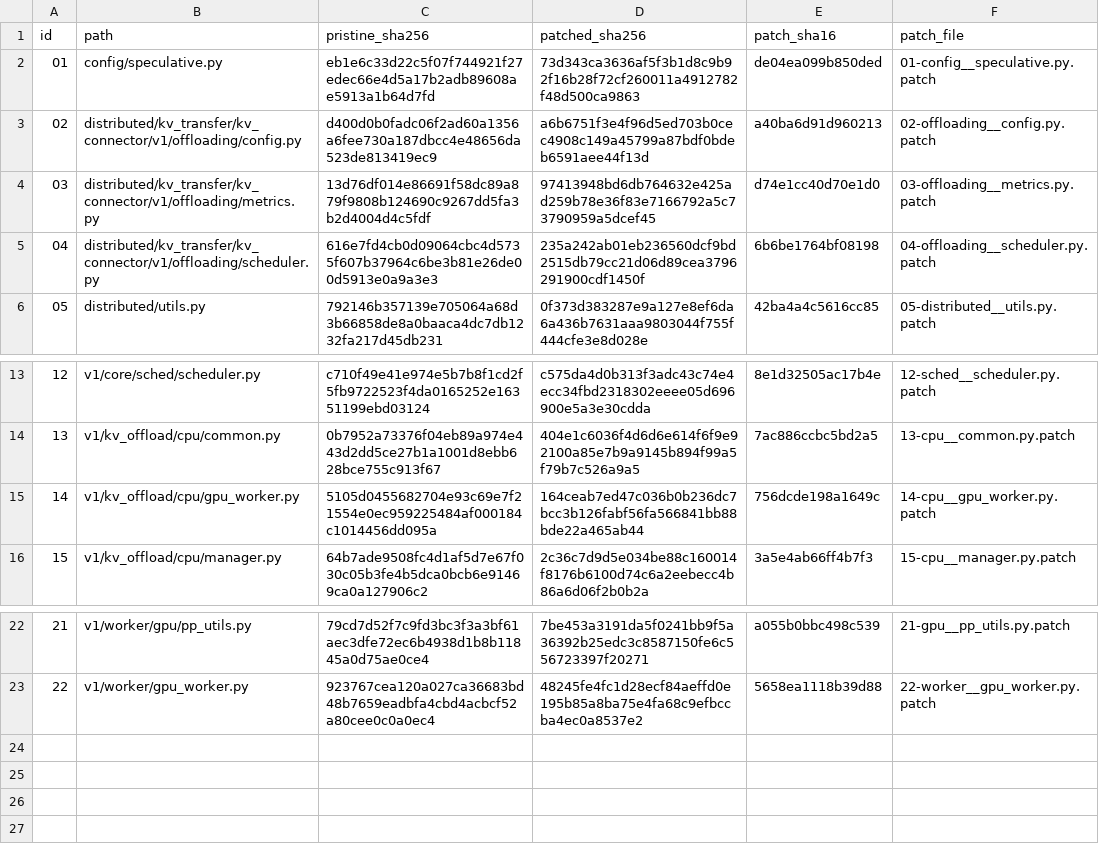
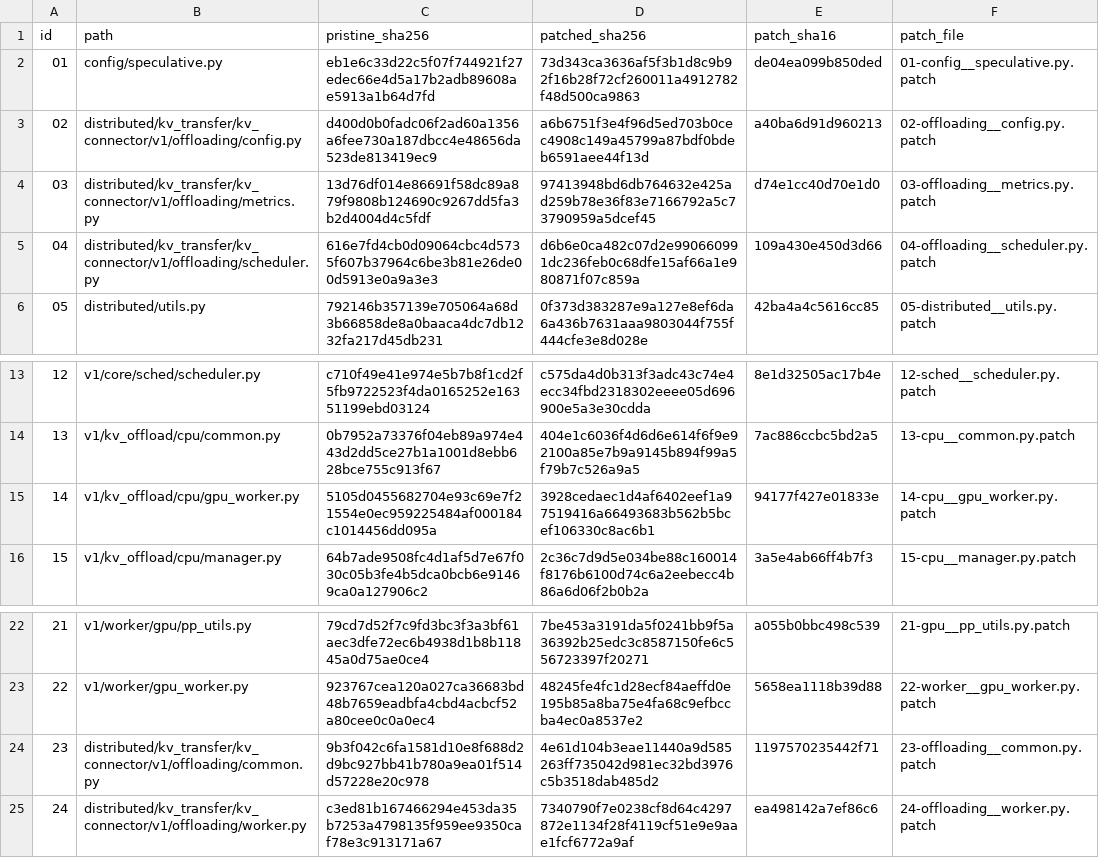
Before and after one commit to gmyzxvym4k-maker/qwen38-flash-next-170hx, a TSV file: patches/MANIFEST.tsv, drawn as a sheet; only a part is shown, gaps mark what is left out.

Commit message:
c6：KVOFF store 路径有界等待+熔断降级（4 文件补丁 04/14 更新、23/24 新增，MANIFEST 24 条闭环=生产；附增量打补丁器与验证窗口脚本；文档 D 组扩至 9 个）

```diff
--- a/patches/MANIFEST.tsv
+++ b/patches/MANIFEST.tsv
@@ -4,3 +4,3 @@ id	path	pristine_sha256	patched_sha256	patch_sha16	patch_file
 03	distributed/kv_transfer/kv_connector/v1/offloading/metrics.py	13d76df014e86691f58dc89a879f9808b124690c9267dd5fa3b2d4004d4c5fdf	97413948bd6db764632e425ad259b78e36f83e7166792a5c73790959a5dcef45	d74e1cc40d70e1d0	03-offloading__metrics.py.patch
-04	distributed/kv_transfer/kv_connector/v1/offloading/scheduler.py	616e7fd4cb0d09064cbc4d5735f607b37964c6be3b81e26de00d5913e0a9a3e3	235a242ab01eb236560dcf9bd2515db79cc21d06d89cea3796291900cdf1450f	6b6be1764bf08198	04-offloading__scheduler.py.patch
+04	distributed/kv_transfer/kv_connector/v1/offloading/scheduler.py	616e7fd4cb0d09064cbc4d5735f607b37964c6be3b81e26de00d5913e0a9a3e3	d6b6e0ca482c07d2e990660991dc236feb0c68dfe15af66a1e980871f07c859a	109a430e450d3d66	04-offloading__scheduler.py.patch
 05	distributed/utils.py	792146b357139e705064a68d3b66858de8a0baaca4dc7db1232fa217d45db231	0f373d383287e9a127e8ef6da6a436b7631aaa9803044f755f444cfe3e8d028e	42ba4a4c5616cc85	05-distributed__utils.py.patch
@@ -14,3 +14,3 @@ id	path	pristine_sha256	patched_sha256	patch_sha16	patch_file
 13	v1/kv_offload/cpu/common.py	0b7952a73376f04eb89a974e443d2dd5ce27b1a1001d8ebb628bce755c913f67	404e1c6036f4d6d6e614f6f9e92100a85e7b9a9145b894f99a5f79b7c526a9a5	7ac886ccbc5bd2a5	13-cpu__common.py.patch
-14	v1/kv_offload/cpu/gpu_worker.py	5105d0455682704e93c69e7f21554e0ec959225484af000184c1014456dd095a	164ceab7ed47c036b0b236dc7bcc3b126fabf56fa566841bb88bde22a465ab44	756dcde198a1649c	14-cpu__gpu_worker.py.patch
+14	v1/kv_offload/cpu/gpu_worker.py	5105d0455682704e93c69e7f21554e0ec959225484af000184c1014456dd095a	3928cedaec1d4af6402eef1a97519416a66493683b562b5bcef106330c8ac6b1	94177f427e01833e	14-cpu__gpu_worker.py.patch
 15	v1/kv_offload/cpu/manager.py	64b7ade9508fc4d1af5d7e67f030c05b3fe4b5dca0bcb6e91469ca0a127906c2	2c36c7d9d5e034be88c160014f8176b6100d74c6a2eebecc4b86a6d06f2b0b2a	3a5e4ab66ff4b7f3	15-cpu__manager.py.patch
@@ -23 +23,3 @@ id	path	pristine_sha256	patched_sha256	patch_sha16	patch_file
 22	v1/worker/gpu_worker.py	923767cea120a027ca36683bd48b7659eadbfa4cbd4acbcf52a80cee0c0a0ec4	48245fe4fc1d28ecf84aeffd0e195b85a8ba75e4fa68c9efbccba4ec0a8537e2	5658ea1118b39d88	22-worker__gpu_worker.py.patch
+23	distributed/kv_transfer/kv_connector/v1/offloading/common.py	9b3f042c6fa1581d10e8f688d2d9bc927bb41b780a9ea01f514d57228e20c978	4e61d104b3eae11440a9d585263ff735042d981ec32bd3976c5b3518dab485d2	1197570235442f71	23-offloading__common.py.patch
+24	distributed/kv_transfer/kv_connector/v1/offloading/worker.py	c3ed81b167466294e453da35b7253a4798135f959ee9350caf78e3c913171a67	7340790f7e0238cf8d64c4297872e1134f28f4119cf51e9e9aae1fcf6772a9af	ea498142a7ef86c6	24-offloading__worker.py.patch
```
Also changed, not shown: 8 other files.
